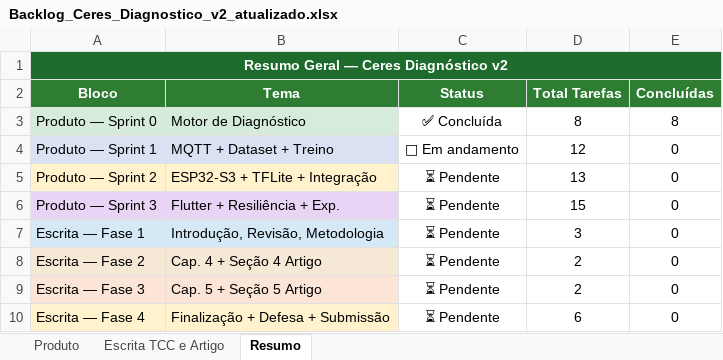
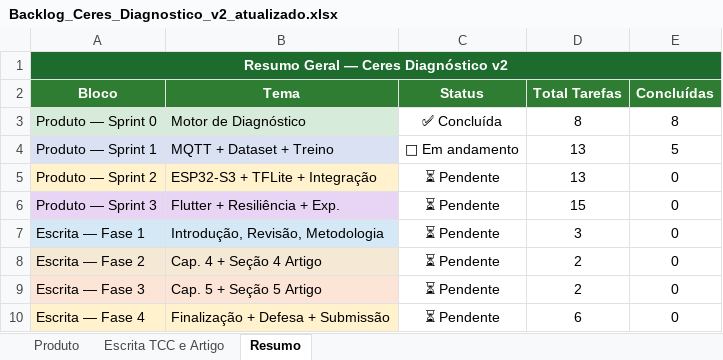
Before and after one commit to Namem/extensao2, an Excel workbook: docs/Backlog_Ceres_Diagnostico_v2_atualizado.xlsx, sheet Resumo, drawn as a sheet; values as stored, in another font and other column widths than the file's, no borders; the diff names each change by its address in the sheet, - before the commit and + after, or states it on an @@ line.

```diff
--- a/docs/Backlog_Ceres_Diagnostico_v2_atualizado.xlsx (sheet Resumo)
+++ b/docs/Backlog_Ceres_Diagnostico_v2_atualizado.xlsx (sheet Resumo)
-D4 (Total Tarefas): 12
+D4 (Total Tarefas): 13
-E4 (Concluídas): 0
+E4 (Concluídas): 5
```
Also changed, not shown: sheet Produto, sheet Escrita TCC e Artigo, 2 other files.
